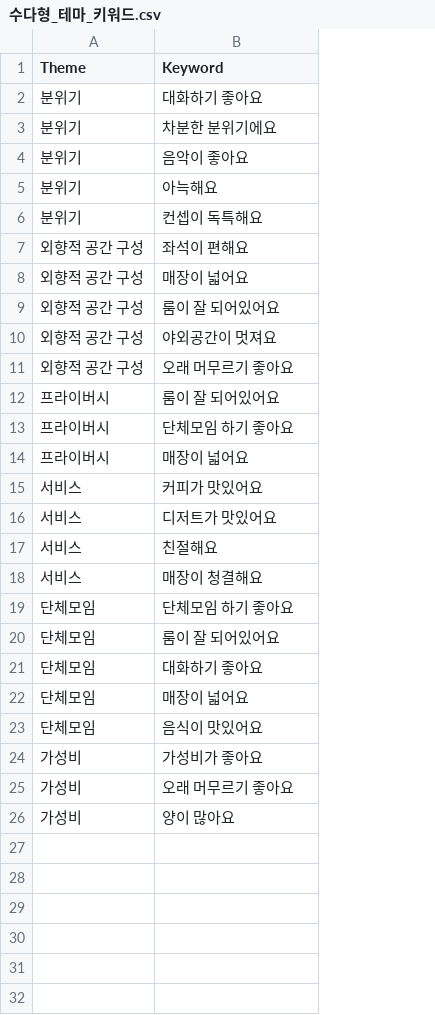
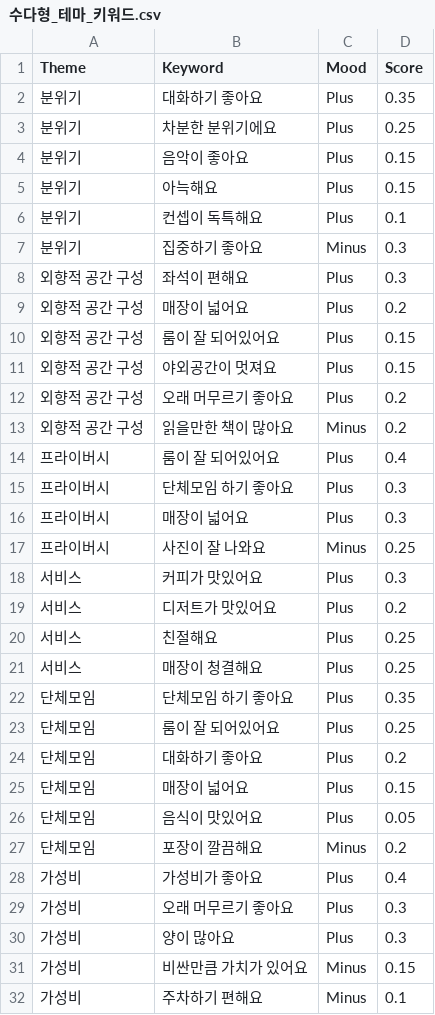
Before and after one commit to ALLAVO/SNU_FINTECH_starbucks_project, a CSV file: keyword_data/수다형_테마_키워드.csv, drawn as a sheet; the diff names each change by its address in the sheet, - before the commit and + after, or states it on an @@ line.

```diff
--- a/keyword_data/수다형_테마_키워드.csv
+++ b/keyword_data/수다형_테마_키워드.csv
+column C (Mood), rows 2-6: all Plus; rows 8-12: all Plus; rows 14-16: all Plus; rows 18-26: all Plus; rows 28-30: all Plus
+column D (Score), rows 2-6: 0.35 | 0.25 | 0.15 | 0.15 | 0.1; rows 8-12: 0.3 | 0.2 | 0.15 | 0.15 | 0.2; rows 14-16: 0.4 | 0.3 | 0.3; rows 18-26: 0.3 | 0.2 | 0.25 | 0.25 | 0.35 | 0.25 | 0.2 | 0.15 | 0.05; rows 28-30: 0.4 | 0.3 | 0.3
+row 7: 분위기 | 집중하기 좋아요 | Minus | 0.3
+row 13: 외향적 공간 구성 | 읽을만한 책이 많아요 | Minus | 0.2
+row 17: 프라이버시 | 사진이 잘 나와요 | Minus | 0.25
+row 27: 단체모임 | 포장이 깔끔해요 | Minus | 0.2
+row 31: 가성비 | 비싼만큼 가치가 있어요 | Minus | 0.15
+row 32: 가성비 | 주차하기 편해요 | Minus | 0.1
```
Also changed, not shown: keyword_data/내향형_테마_키워드.csv, keyword_data/외향형_테마_키워드.csv, 14 other files.
